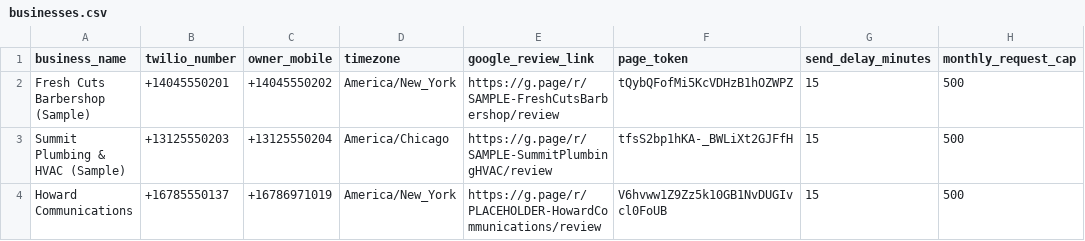
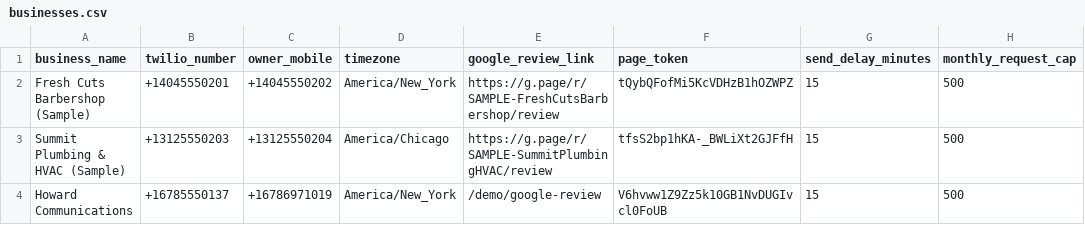
Before and after one commit to howardcommunications/review-funnel-demo, a CSV file: businesses.csv, drawn as a sheet; only a part is shown; the diff names each change by its address in the sheet, - before the commit and + after, or states it on an @@ line.

Commit message:
Final demo build

```diff
--- a/businesses.csv
+++ b/businesses.csv
-E4 (google_review_link): https://g.page/r/PLACEHOLDER-HowardCommunications/review
+E4 (google_review_link): /demo/google-review
```
Also changed, not shown: 1 other file.
